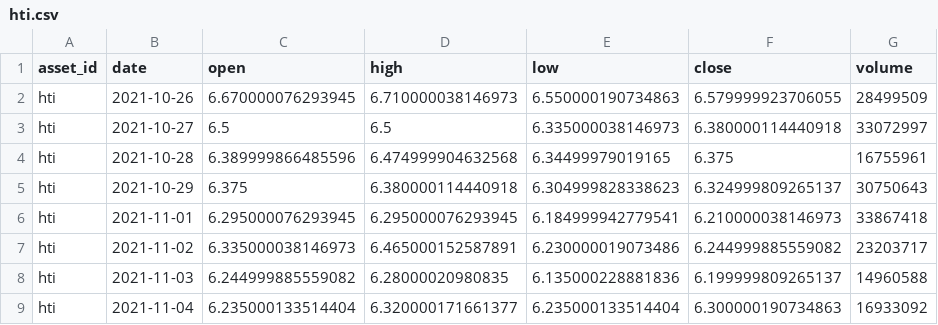
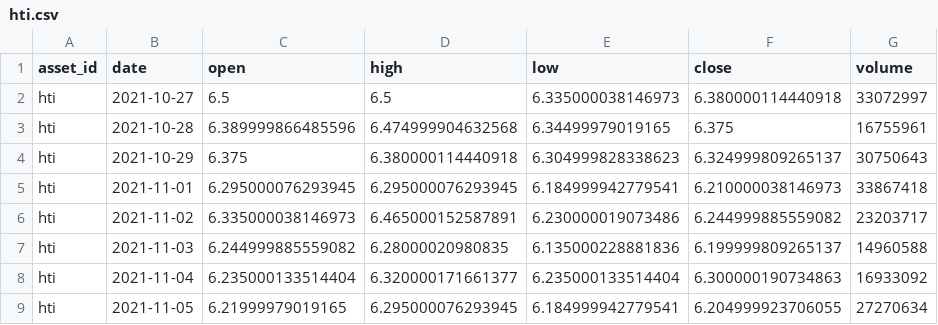
Before and after one commit to JunyiWu97/cross-asset-structure-monitor, a CSV file: data/history_public/hti.csv, drawn as a sheet; only a part is shown; the shorter side is filled out with more unchanged rows; the diff names each change by its address in the sheet, - before the commit and + after, or states it on an @@ line.

```diff
--- a/data/history_public/hti.csv
+++ b/data/history_public/hti.csv
-row 2: hti | 2021-10-26 | 6.670000076293945 | 6.710000038146973 | 6.550000190734863 | 6.579999923706055 | 28499509
```
Also changed, not shown: data/history_public/al.csv, data/history_public/btc.csv, 23 other files.
